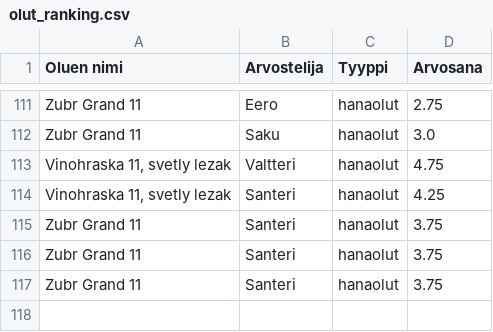
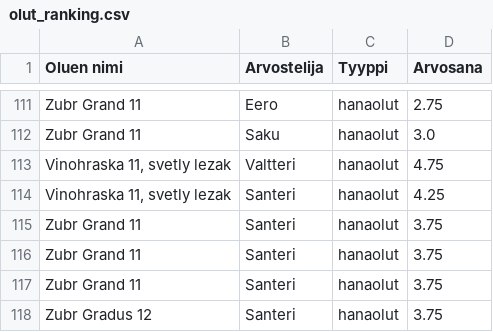
Before and after one commit to saqfromchurchvillage/streamlit, a CSV file: olut_ranking.csv, drawn as a sheet; only a part is shown, gaps mark what is left out.

Commit message:
Update CSV file

```diff
--- a/olut_ranking.csv
+++ b/olut_ranking.csv
@@ -117 +117,2 @@ Zubr Grand 11,Santeri ,hanaolut,3.75
 Zubr Grand 11,Santeri ,hanaolut,3.75
+Zubr Gradus 12,Santeri ,hanaolut,3.75
```
